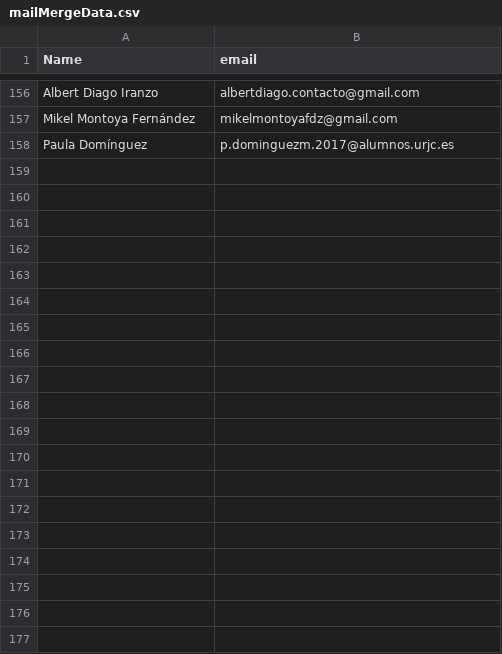
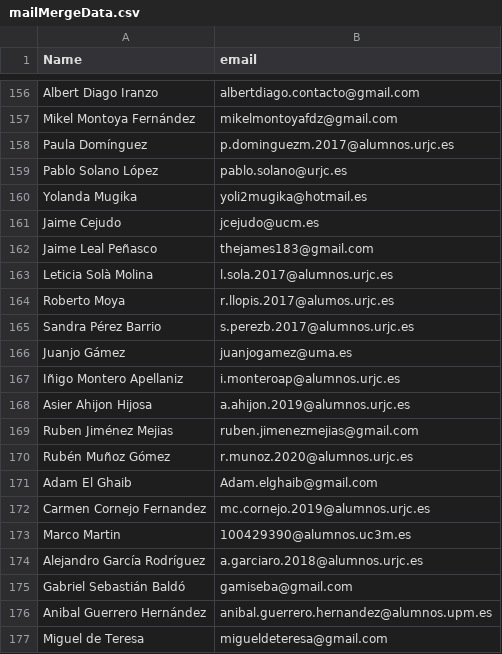
Before and after one commit to spacecon-cosmos/spacecon, a CSV file: correos/mailMergeData.csv, drawn as a sheet; only a part is shown, gaps mark what is left out; the diff covers the shown part only.

Commit message:
update mail data

```diff
--- a/correos/mailMergeData.csv
+++ b/correos/mailMergeData.csv
@@ -158 +158,20 @@ Mikel Montoya Fernández,mikelmontoyafdz@gmail.com,
 Paula Domínguez,p.dominguezm.2017@alumnos.urjc.es,
+Pablo Solano López,pablo.solano@urjc.es,
+Yolanda Mugika,yoli2mugika@hotmail.es,
+Jaime Cejudo,jcejudo@ucm.es,
+Jaime Leal Peñasco,thejames183@gmail.com,
+Leticia Solà Molina,l.sola.2017@alumnos.urjc.es,
+Roberto Moya,r.llopis.2017@alumos.urjc.es,
+Sandra Pérez Barrio,s.perezb.2017@alumnos.urjc.es,
+Juanjo Gámez,juanjogamez@uma.es,
+Iñigo Montero Apellaniz,i.monteroap@alumnos.urjc.es,
+Asier Ahijon Hijosa,a.ahijon.2019@alumnos.urjc.es,
+Ruben Jiménez Mejias,ruben.jimenezmejias@gmail.com,
+Rubén Muñoz Gómez,r.munoz.2020@alumnos.urjc.es,
+Adam El Ghaib,Adam.elghaib@gmail.com,
+Carmen Cornejo Fernandez,mc.cornejo.2019@alumnos.urjc.es,
+Marco Martin,100429390@alumnos.uc3m.es,
+Alejandro García Rodríguez,a.garciaro.2018@alumnos.urjc.es,
+Gabriel Sebastián Baldó,gamiseba@gmail.com,
+Anibal Guerrero Hernández,anibal.guerrero.hernandez@alumnos.upm.es,
+Miguel de Teresa,migueldeteresa@gmail.com,
```
Also changed, not shown: 34 added rows elsewhere in this file, correos/mailMergeData_batch1.csv, correos/missing.csv, 3 other files.
